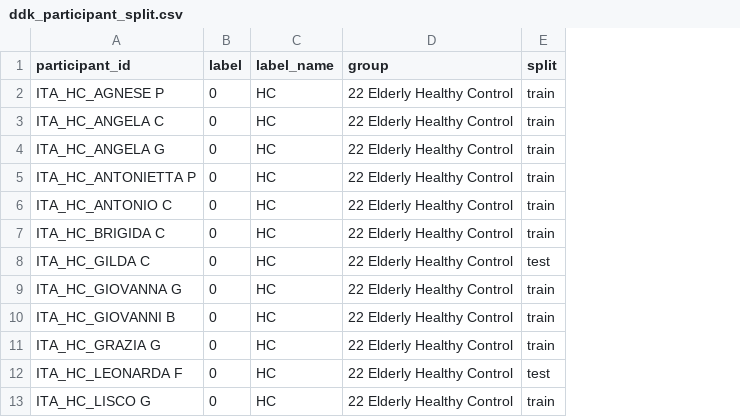
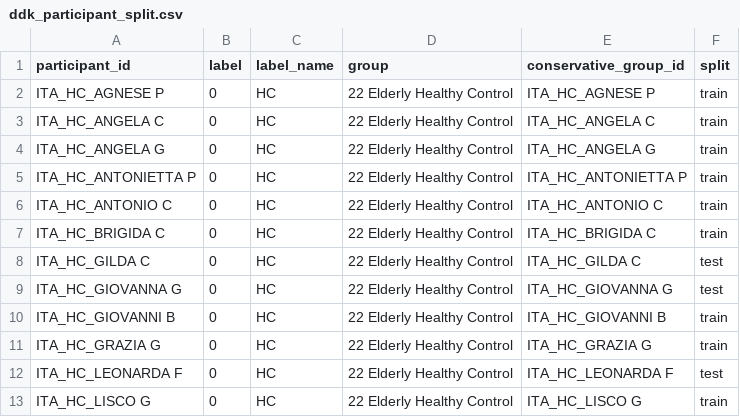
Before and after one commit to prasad-xma/KND_CDAP_SE_01, a CSV file: parkinson-speech-ai/results/component3_ddk/ddk_participant_split.csv, drawn as a sheet; only a part is shown; addresses are those after the commit; the diff covers the shown part only; the diff names each change by its address in the sheet, - before the commit and + after, or states it on an @@ line.

```diff
--- a/parkinson-speech-ai/results/component3_ddk/ddk_participant_split.csv
+++ b/parkinson-speech-ai/results/component3_ddk/ddk_participant_split.csv
+column E (conservative_group_id), rows 2-13: ITA_HC_AGNESE P | ITA_HC_ANGELA C | ITA_HC_ANGELA G | ITA_HC_ANTONIETTA P | ITA_HC_ANTONIO C | ITA_HC_BRIGIDA C | ITA_HC_GILDA C | ITA_HC_GIOVANNA G | ITA_HC_GIOVANNI B | ITA_HC_GRAZIA G | ITA_HC_LEONARDA F | ITA_HC_LISCO G
-F9 (split): train
+F9 (split): test
```
Also changed, not shown: 8 edited cells elsewhere in this file, parkinson-speech-ai/results/component3_ddk/italian_pvs_ddk_features.csv, 4 other files.
